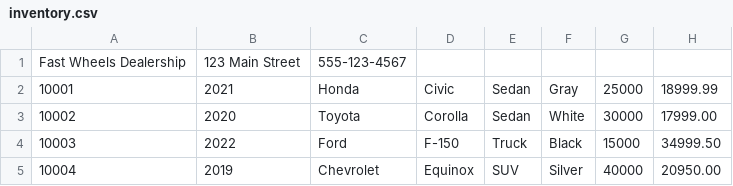
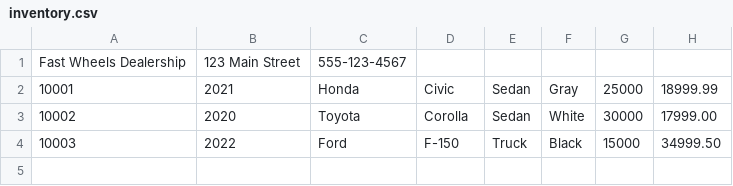
Before and after one commit to WolbuzD/workshopFive_carDealershipOOP, a CSV file: inventory.csv, drawn as a sheet; the diff names each change by its address in the sheet, - before the commit and + after, or states it on an @@ line.

```diff
--- a/inventory.csv
+++ b/inventory.csv
-row 5: 10004 | 2019 | Chevrolet | Equinox | SUV | Silver | 40000 | 20950.00
```
Also changed, not shown: 3 other files.
